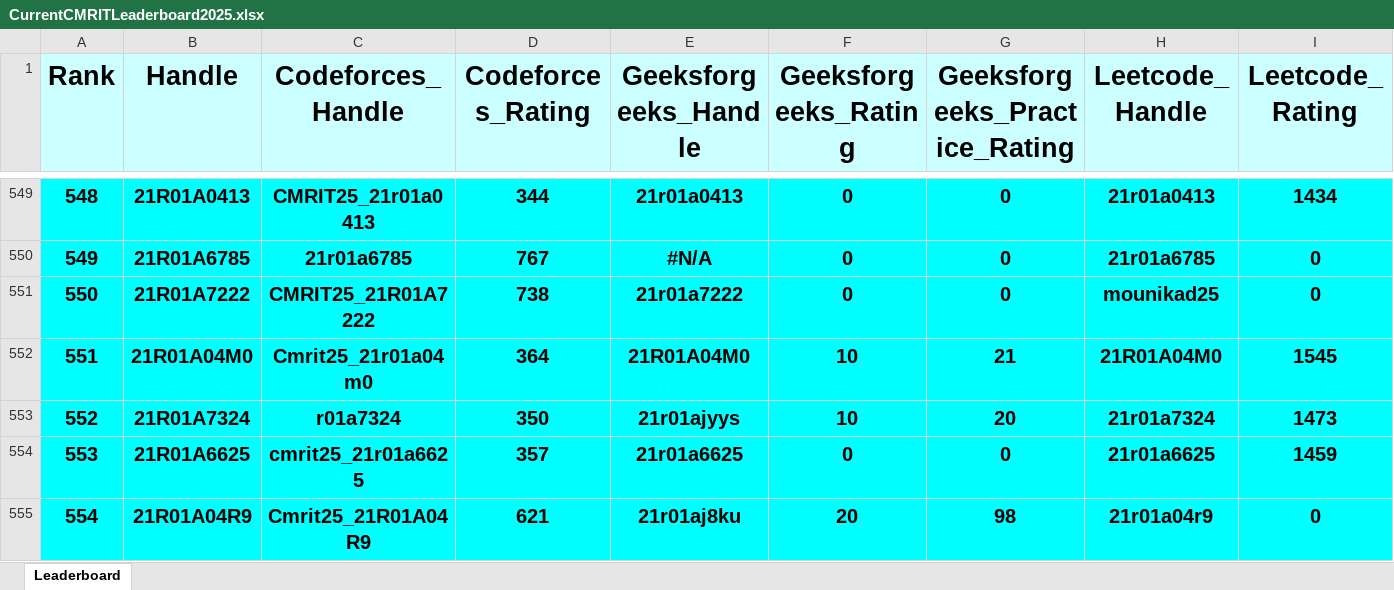
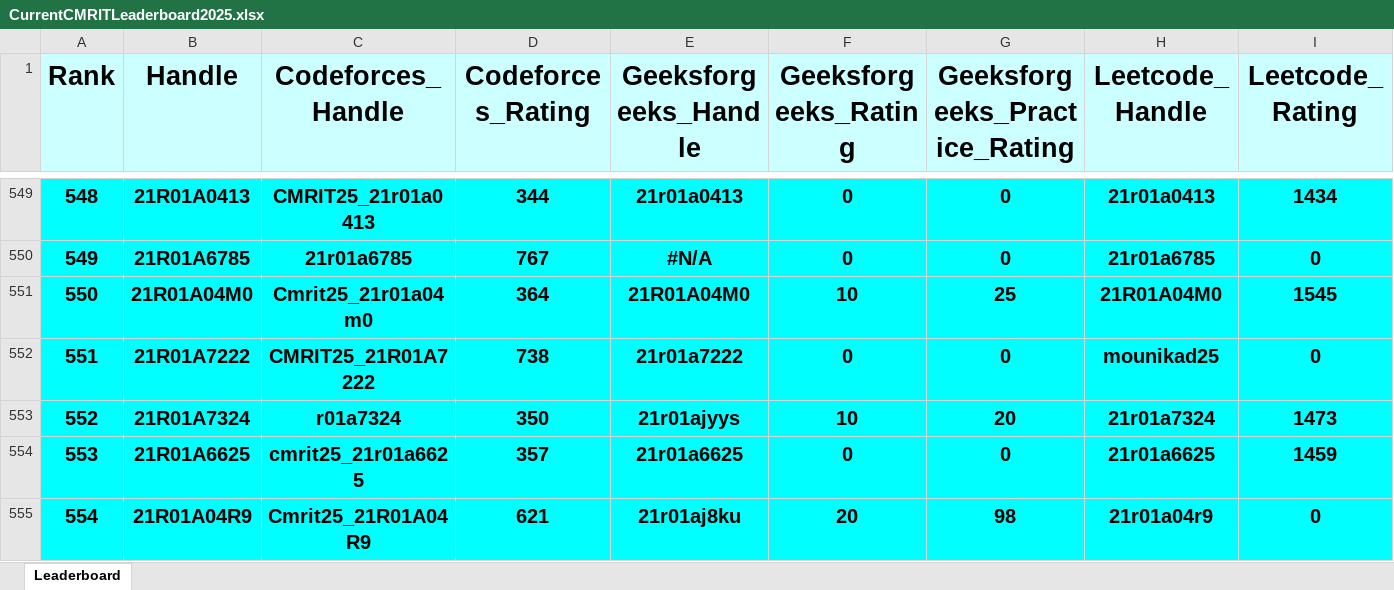
Before and after one commit to gabyah92/CMRIT2025Leaderboard, an Excel workbook: Leaderboards/CurrentCMRITLeaderboard2025.xlsx, sheet Leaderboard, drawn as a sheet; only a part is shown, gaps mark what is left out; values as stored, in another font and other column widths than the file's, no borders; removed rows and columns are numbered as before the commit, all else as after; rows hold the shown columns only; the diff covers the shown part only; the diff names each change by its address in the sheet, - before the commit and + after, or states it on an @@ line.

```diff
--- a/Leaderboards/CurrentCMRITLeaderboard2025.xlsx (sheet Leaderboard)
+++ b/Leaderboards/CurrentCMRITLeaderboard2025.xlsx (sheet Leaderboard)
+row 551: 550 | 21R01A04M0 | Cmrit25_21r01a04m0 | 364 | 21R01A04M0 | 10 | 25 | 21R01A04M0 | 1545
-A552 (Rank): 550
+A552 (Rank): 551
-row 552: 551 | 21R01A04M0 | Cmrit25_21r01a04m0 | 364 | 21R01A04M0 | 10 | 21 | 21R01A04M0 | 1545
```
Also changed, not shown: 1 added row, 1 removed row and 18 edited cells elsewhere in this sheet.
